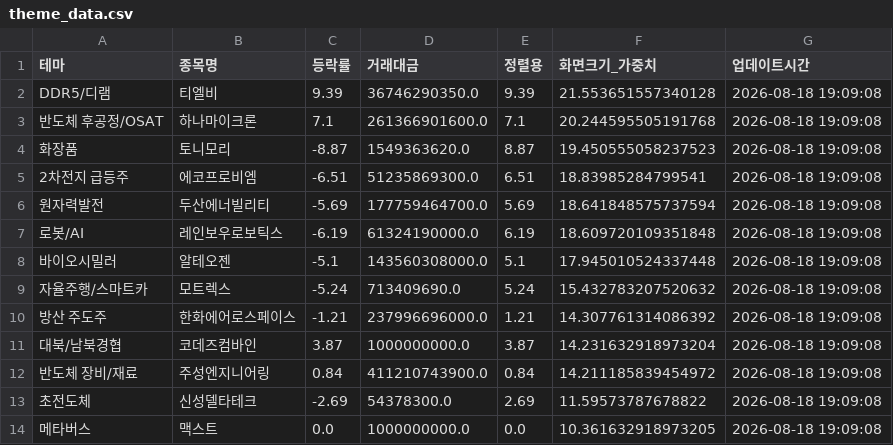
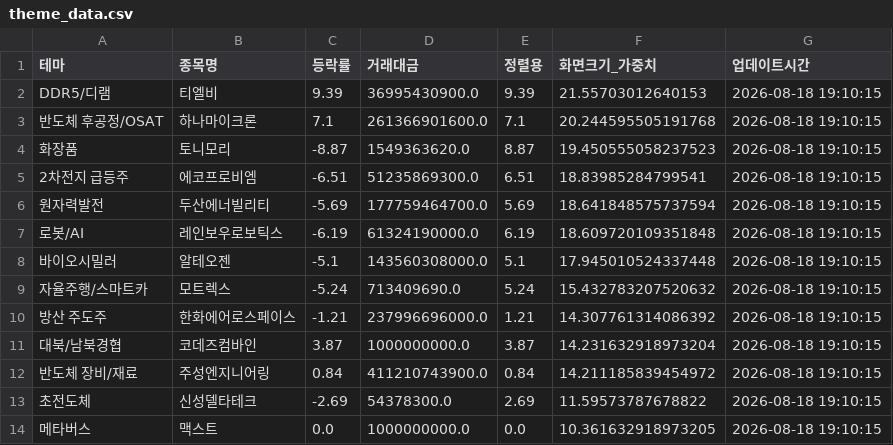
Before and after one commit to aksmf80-tech/my-stock-dashboard, a CSV file: theme_data.csv, drawn as a sheet.

```diff
--- a/theme_data.csv
+++ b/theme_data.csv
@@ -1,14 +1,14 @@
 테마,종목명,등락률,거래대금,정렬용,화면크기_가중치,업데이트시간
-DDR5/디램,티엘비,9.39,36746290350.0,9.39,21.553651557340128,2026-08-18 19:09:08
-반도체 후공정/OSAT,하나마이크론,7.1,261366901600.0,7.1,20.244595505191768,2026-08-18 19:09:08
-화장품,토니모리,-8.87,1549363620.0,8.87,19.450555058237523,2026-08-18 19:09:08
-2차전지 급등주,에코프로비엠,-6.51,51235869300.0,6.51,18.83985284799541,2026-08-18 19:09:08
-원자력발전,두산에너빌리티,-5.69,177759464700.0,5.69,18.641848575737594,2026-08-18 19:09:08
-로봇/AI,레인보우로보틱스,-6.19,61324190000.0,6.19,18.609720109351848,2026-08-18 19:09:08
-바이오시밀러,알테오젠,-5.1,143560308000.0,5.1,17.945010524337448,2026-08-18 19:09:08
-자율주행/스마트카,모트렉스,-5.24,713409690.0,5.24,15.432783207520632,2026-08-18 19:09:08
-방산 주도주,한화에어로스페이스,-1.21,237996696000.0,1.21,14.307761314086392,2026-08-18 19:09:08
-대북/남북경협,코데즈컴바인,3.87,1000000000.0,3.87,14.231632918973204,2026-08-18 19:09:08
-반도체 장비/재료,주성엔지니어링,0.84,411210743900.0,0.84,14.211185839454972,2026-08-18 19:09:08
-초전도체,신성델타테크,-2.69,54378300.0,2.69,11.59573787678822,2026-08-18 19:09:08
-메타버스,맥스트,0.0,1000000000.0,0.0,10.361632918973205,2026-08-18 19:09:08
+DDR5/디램,티엘비,9.39,36995430900.0,9.39,21.55703012640153,2026-08-18 19:10:15
+반도체 후공정/OSAT,하나마이크론,7.1,261366901600.0,7.1,20.244595505191768,2026-08-18 19:10:15
+화장품,토니모리,-8.87,1549363620.0,8.87,19.450555058237523,2026-08-18 19:10:15
+2차전지 급등주,에코프로비엠,-6.51,51235869300.0,6.51,18.83985284799541,2026-08-18 19:10:15
+원자력발전,두산에너빌리티,-5.69,177759464700.0,5.69,18.641848575737594,2026-08-18 19:10:15
+로봇/AI,레인보우로보틱스,-6.19,61324190000.0,6.19,18.609720109351848,2026-08-18 19:10:15
+바이오시밀러,알테오젠,-5.1,143560308000.0,5.1,17.945010524337448,2026-08-18 19:10:15
+자율주행/스마트카,모트렉스,-5.24,713409690.0,5.24,15.432783207520632,2026-08-18 19:10:15
+방산 주도주,한화에어로스페이스,-1.21,237996696000.0,1.21,14.307761314086392,2026-08-18 19:10:15
+대북/남북경협,코데즈컴바인,3.87,1000000000.0,3.87,14.231632918973204,2026-08-18 19:10:15
+반도체 장비/재료,주성엔지니어링,0.84,411210743900.0,0.84,14.211185839454972,2026-08-18 19:10:15
+초전도체,신성델타테크,-2.69,54378300.0,2.69,11.59573787678822,2026-08-18 19:10:15
+메타버스,맥스트,0.0,1000000000.0,0.0,10.361632918973205,2026-08-18 19:10:15
```
